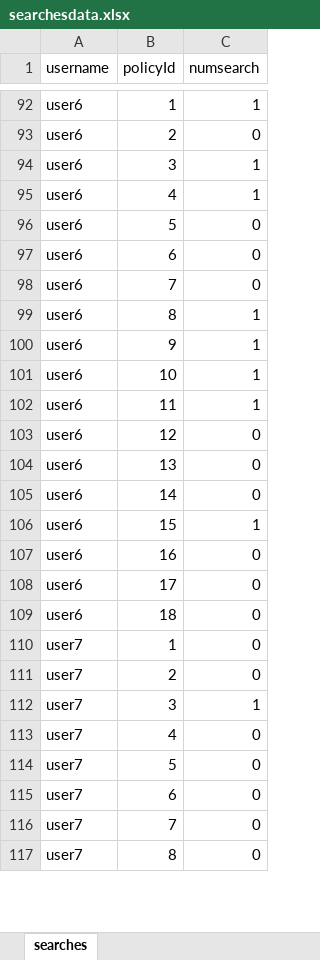
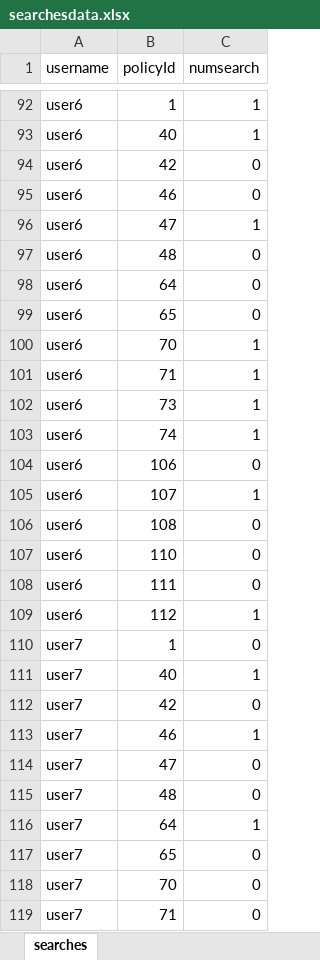
Before and after one commit to Andyayk/app, an Excel workbook: searchesdata.xlsx, sheet searches, drawn as a sheet; only a part is shown, gaps mark what is left out; values as stored, in another font and other column widths than the file's, no borders; removed rows and columns are numbered as before the commit, all else as after; the diff covers the shown part only; the diff names each change by its address in the sheet, - before the commit and + after, or states it on an @@ line.

Commit message:
- update data

```diff
--- a/searchesdata.xlsx (sheet searches)
+++ b/searchesdata.xlsx (sheet searches)
+row 93: user6 | 40 | 1
-B94 (policyId): 2
+B94 (policyId): 42
-B95 (policyId): 3
+B95 (policyId): 46
-C95 (numsearch): 1
+C95 (numsearch): 0
-B96 (policyId): 4
+B96 (policyId): 47
-B97 (policyId): 5
+B97 (policyId): 48
-B98 (policyId): 6
+B98 (policyId): 64
-B99 (policyId): 7
+B99 (policyId): 65
-B100 (policyId): 8
+B100 (policyId): 70
-B101 (policyId): 9
+B101 (policyId): 71
-B102 (policyId): 10
+B102 (policyId): 73
-B103 (policyId): 11
+B103 (policyId): 74
-B104 (policyId): 12
+B104 (policyId): 106
-row 104: user6 | 13 | 0
-row 105: user6 | 14 | 0
-B105 (policyId): 15
+B105 (policyId): 107
-B106 (policyId): 16
+B106 (policyId): 108
-B107 (policyId): 17
+B107 (policyId): 110
-B108 (policyId): 18
+B108 (policyId): 111
+row 109: user6 | 112 | 1
+row 111: user7 | 40 | 1
-B112 (policyId): 2
+B112 (policyId): 42
-B113 (policyId): 3
+B113 (policyId): 46
-B114 (policyId): 4
+B114 (policyId): 47
-B115 (policyId): 5
+B115 (policyId): 48
+row 116: user7 | 64 | 1
-B117 (policyId): 6
+B117 (policyId): 65
-B118 (policyId): 7
+B118 (policyId): 70
-B119 (policyId): 8
+B119 (policyId): 71
```
Also changed, not shown: other rows of this sheet, 3 other files.
